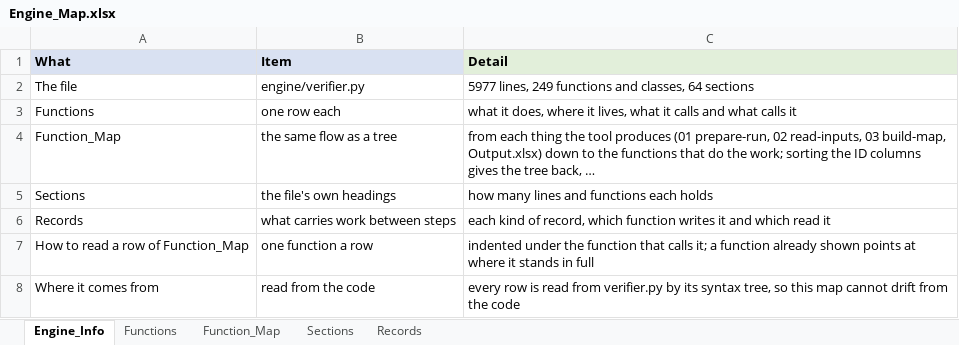
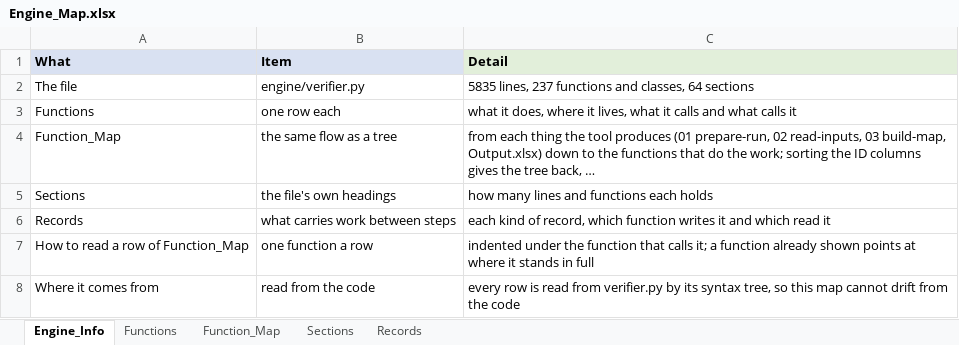
Before and after one commit to khruangbin007/verifier_simpler, an Excel workbook: Engine_Map.xlsx, sheet Engine_Info, drawn as a sheet; values as stored, in another font and other column widths than the file's, no borders; the diff names each change by its address in the sheet, - before the commit and + after, or states it on an @@ line.

Commit message:
The graph removed: nothing read its contents
Step 3, build-map, is now the data flow alone. Gone: build_graph, the graph's
ledger and hash chain, the structural edges, each passage's cross-references
(read only to make graph edges), the Graph version id row of
Model_Package_Info, and cell 4's ledger check - cell 4 now makes eight
checks.

Checked: all eight samples' Output.xlsx identical, cell for cell, apart from
the removed row; every record constructor fits its fields; nothing
unreachable remains. A clean copy ran the notebook's four cells; cell 4
confirmed all eight checks.

```diff
--- a/Engine_Map.xlsx (sheet Engine_Info)
+++ b/Engine_Map.xlsx (sheet Engine_Info)
-C2 (Detail): 5977 lines, 249 functions and…
+C2 (Detail): 5835 lines, 237 functions and…
```
Also changed, not shown: sheet Function_Map, sheet Functions, sheet Sections, sheet Records, 2 other files.
